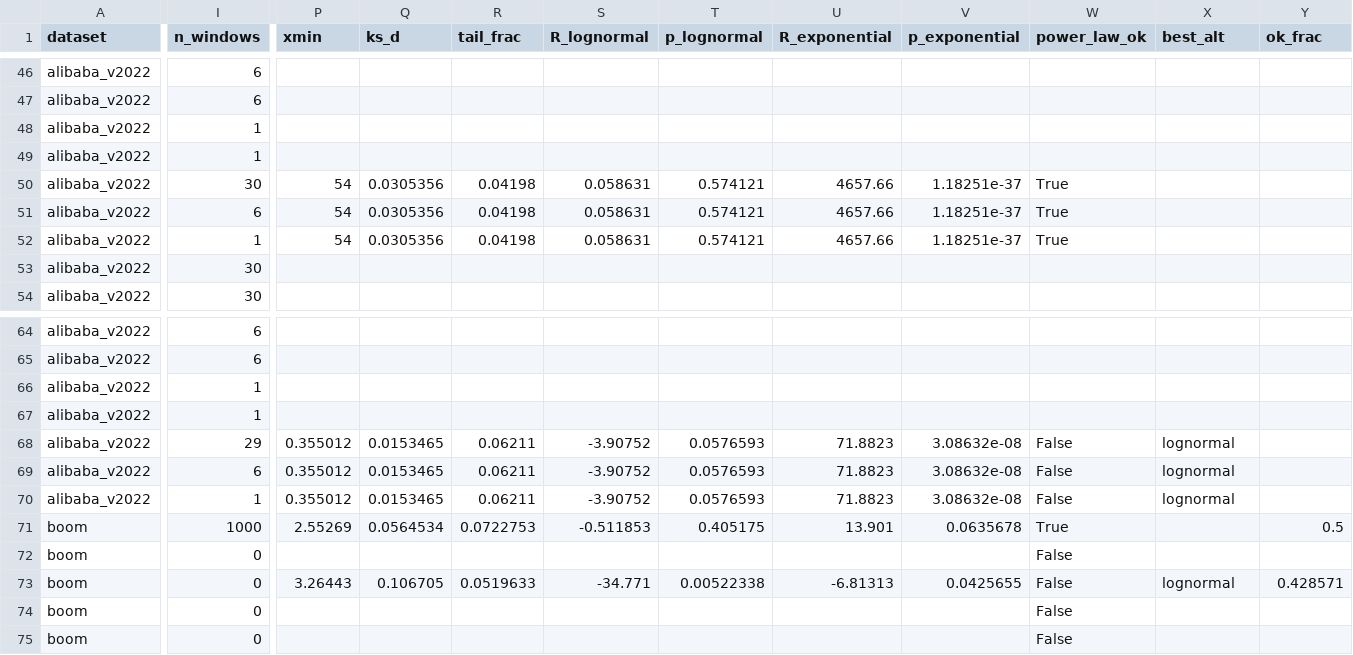
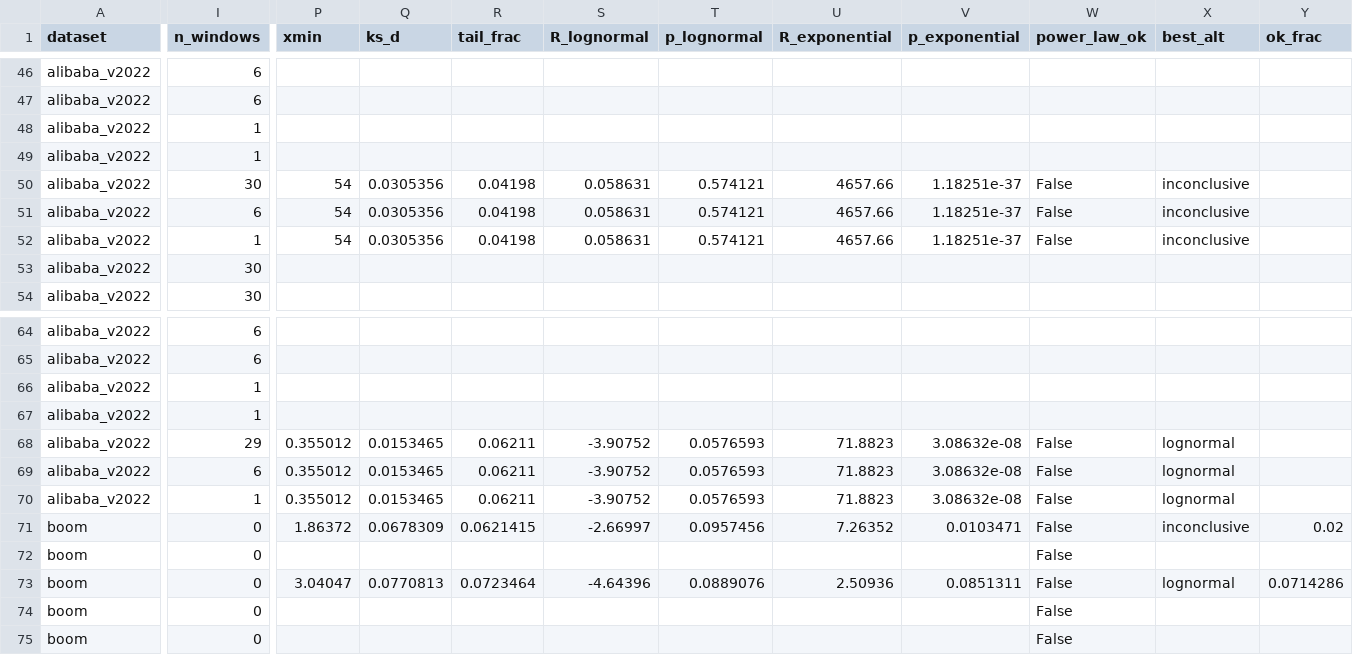
Before and after one commit to ProjectASAP/ASAPQuery, a CSV file: asap-tools/dataset-analysis/results/skew_summary.csv, drawn as a sheet; only a part is shown, gaps mark what is left out; the diff covers the shown part only; the diff names each change by its address in the sheet, - before the commit and + after, or states it on an @@ line.

```diff
--- a/asap-tools/dataset-analysis/results/skew_summary.csv
+++ b/asap-tools/dataset-analysis/results/skew_summary.csv
-W50:W52 (power_law_ok): True
+W50:W52 (power_law_ok): False
-X50:X52 (best_alt): (empty)
+X50:X52 (best_alt): inconclusive
-I71 (n_windows): 1000
+I71 (n_windows): 0
-P71 (xmin): 2.55269
+P71 (xmin): 1.86372
-Q71 (ks_d): 0.0564534
+Q71 (ks_d): 0.0678309
-R71 (tail_frac): 0.0722753
+R71 (tail_frac): 0.0621415
-S71 (R_lognormal): -0.511853
+S71 (R_lognormal): -2.66997
-T71 (p_lognormal): 0.405175
+T71 (p_lognormal): 0.0957456
-U71 (R_exponential): 13.901
+U71 (R_exponential): 7.26352
-V71 (p_exponential): 0.0635678
+V71 (p_exponential): 0.0103471
-W71 (power_law_ok): True
+W71 (power_law_ok): False
-X71 (best_alt): (empty)
+X71 (best_alt): inconclusive
-Y71 (ok_frac): 0.5
+Y71 (ok_frac): 0.02
-P73 (xmin): 3.26443
+P73 (xmin): 3.04047
-Q73 (ks_d): 0.106705
+Q73 (ks_d): 0.0770813
-R73 (tail_frac): 0.0519633
+R73 (tail_frac): 0.0723464
-S73 (R_lognormal): -34.771
+S73 (R_lognormal): -4.64396
-T73 (p_lognormal): 0.00522338
+T73 (p_lognormal): 0.0889076
-U73 (R_exponential): -6.81313
+U73 (R_exponential): 2.50936
-V73 (p_exponential): 0.0425655
+V73 (p_exponential): 0.0851311
-Y73 (ok_frac): 0.428571
+Y73 (ok_frac): 0.0714286
```
Also changed, not shown: 136 edited cells elsewhere in this file, 3 other files.
